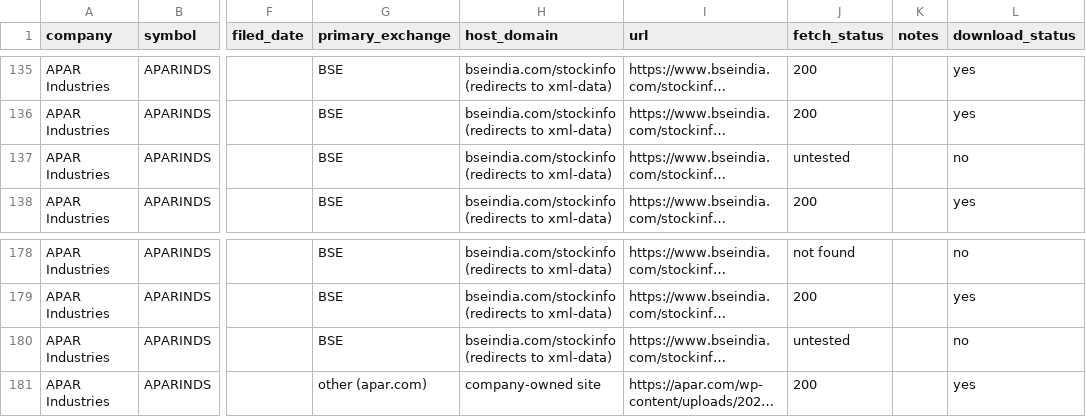
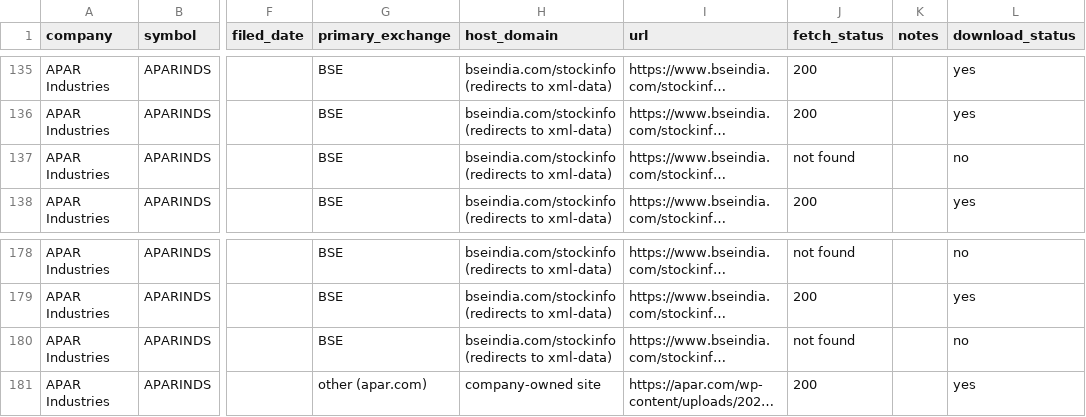
Before and after one commit to Tamil-Selvan-Murugesan/cap-slice, a CSV file: data/document_availability_matrix.csv, drawn as a sheet; only a part is shown, gaps mark what is left out; long unchanged cells end in …; the diff names each change by its address in the sheet, - before the commit and + after, or states it on an @@ line.

```diff
--- a/data/document_availability_matrix.csv
+++ b/data/document_availability_matrix.csv
-J137 (fetch_status): untested
+J137 (fetch_status): not found
-J180 (fetch_status): untested
+J180 (fetch_status): not found
```
Also changed, not shown: 11 other files.
